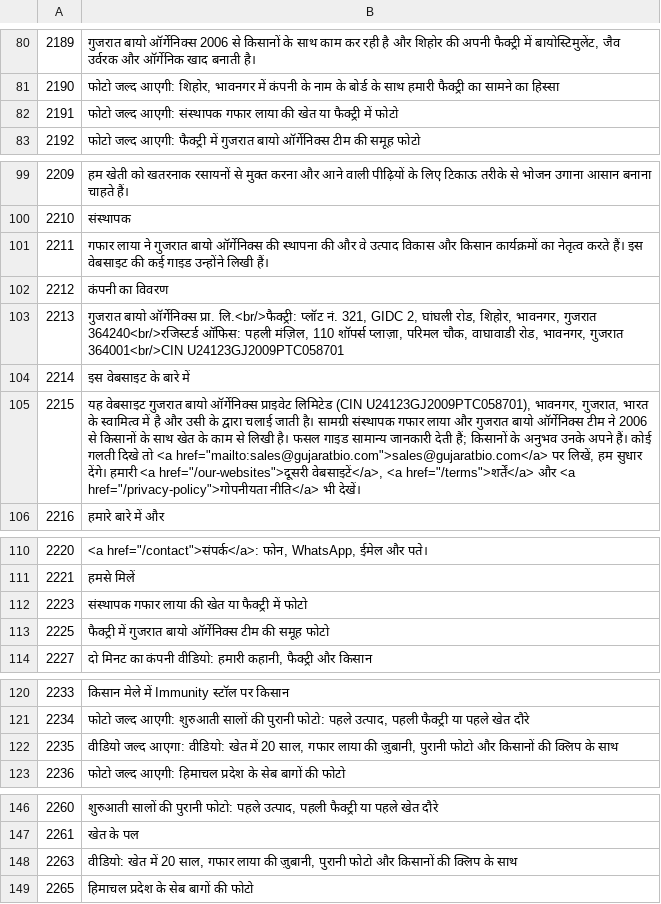
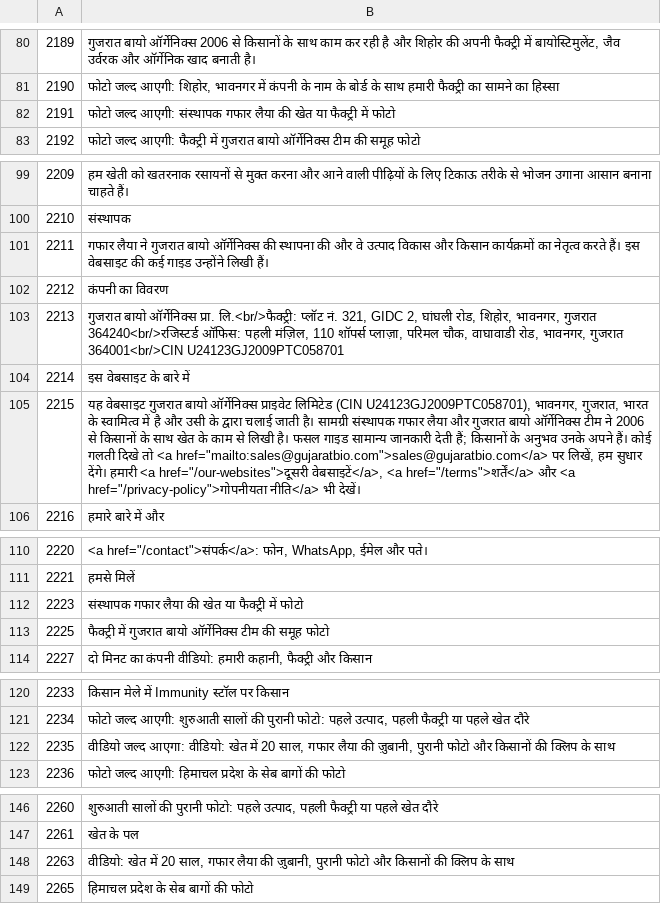
Before and after one commit to gafarlaiya/gujaratbio.com, a TSV file: i18n/tr/hi1_003.tsv, drawn as a sheet; only a part is shown, gaps mark what is left out.

```diff
--- a/i18n/tr/hi1_003.tsv
+++ b/i18n/tr/hi1_003.tsv
@@ -81,3 +81,3 @@
 2190	फोटो जल्द आएगी: शिहोर, भावनगर में कंपनी के नाम के बोर्ड के साथ हमारी फैक्ट्री का सामने का हिस्सा
-2191	फोटो जल्द आएगी: संस्थापक गफार लाया की खेत या फैक्ट्री में फोटो
+2191	फोटो जल्द आएगी: संस्थापक गफार लैया की खेत या फैक्ट्री में फोटो
 2192	फोटो जल्द आएगी: फैक्ट्री में गुजरात बायो ऑर्गेनिक्स टीम की समूह फोटो
@@ -100,3 +100,3 @@
 2210	संस्थापक
-2211	गफार लाया ने गुजरात बायो ऑर्गेनिक्स की स्थापना की और वे उत्पाद विकास और किसान कार्यक्रमों का नेतृत्व करते हैं। इस वेबसाइट की कई गाइड उन्होंने लिखी हैं।
+2211	गफार लैया ने गुजरात बायो ऑर्गेनिक्स की स्थापना की और वे उत्पाद विकास और किसान कार्यक्रमों का नेतृत्व करते हैं। इस वेबसाइट की कई गाइड उन्होंने लिखी हैं।
 2212	कंपनी का विवरण
@@ -104,3 +104,3 @@
 2214	इस वेबसाइट के बारे में
-2215	यह वेबसाइट गुजरात बायो ऑर्गेनिक्स प्राइवेट लिमिटेड (CIN U24123GJ2009PTC058701), भावनगर, गुजरात, भारत के स्वामित्व में है और उसी के द्वारा चलाई जाती है। सामग्री संस्थापक गफार लाया और गुजरात बायो ऑर्गेनिक्स टीम ने 2006 से किसानों के साथ खेत के काम से लिखी है। फसल गाइड सामान्य जानकारी देती हैं; किसानों के अनुभव उनके अपने हैं। कोई गलती दिखे तो <a href="mailto:sales@gujaratbio.com">sales@gujaratbio.com</a> पर लिखें, हम सुधार देंगे। हमारी <a href="/our-websites">दूसरी वेबसाइटें</a>, <a href="/terms">शर्तें</a> और <a href="/privacy-policy">गोपनीयता नीति</a> भी देखें।
+2215	यह वेबसाइट गुजरात बायो ऑर्गेनिक्स प्राइवेट लिमिटेड (CIN U24123GJ2009PTC058701), भावनगर, गुजरात, भारत के स्वामित्व में है और उसी के द्वारा चलाई जाती है। सामग्री संस्थापक गफार लैया और गुजरात बायो ऑर्गेनिक्स टीम ने 2006 से किसानों के साथ खेत के काम से लिखी है। फसल गाइड सामान्य जानकारी देती हैं; किसानों के अनुभव उनके अपने हैं। कोई गलती दिखे तो <a href="mailto:sales@gujaratbio.com">sales@gujaratbio.com</a> पर लिखें, हम सुधार देंगे। हमारी <a href="/our-websites">दूसरी वेबसाइटें</a>, <a href="/terms">शर्तें</a> और <a href="/privacy-policy">गोपनीयता नीति</a> भी देखें।
 2216	हमारे बारे में और
@@ -111,3 +111,3 @@
 2221	हमसे मिलें
-2223	संस्थापक गफार लाया की खेत या फैक्ट्री में फोटो
+2223	संस्थापक गफार लैया की खेत या फैक्ट्री में फोटो
 2225	फैक्ट्री में गुजरात बायो ऑर्गेनिक्स टीम की समूह फोटो
@@ -121,3 +121,3 @@
 2234	फोटो जल्द आएगी: शुरुआती सालों की पुरानी फोटो: पहले उत्पाद, पहली फैक्ट्री या पहले खेत दौरे
-2235	वीडियो जल्द आएगा: वीडियो: खेत में 20 साल, गफार लाया की ज़ुबानी, पुरानी फोटो और किसानों की क्लिप के साथ
+2235	वीडियो जल्द आएगा: वीडियो: खेत में 20 साल, गफार लैया की ज़ुबानी, पुरानी फोटो और किसानों की क्लिप के साथ
 2236	फोटो जल्द आएगी: हिमाचल प्रदेश के सेब बागों की फोटो
@@ -147,3 +147,3 @@
 2261	खेत के पल
-2263	वीडियो: खेत में 20 साल, गफार लाया की ज़ुबानी, पुरानी फोटो और किसानों की क्लिप के साथ
+2263	वीडियो: खेत में 20 साल, गफार लैया की ज़ुबानी, पुरानी फोटो और किसानों की क्लिप के साथ
 2265	हिमाचल प्रदेश के सेब बागों की फोटो
```
Also changed, not shown: i18n/tr/hi1_000.tsv, i18n/tr/hi1_review_01.tsv, 22 other files.
